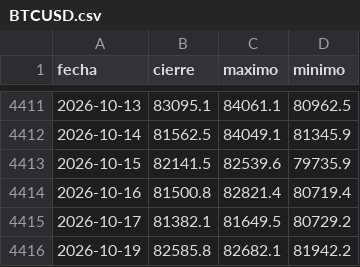
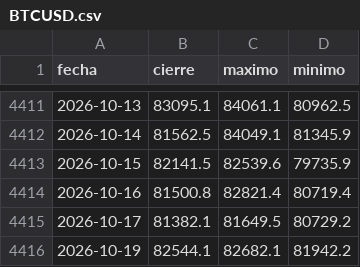
Before and after one commit to Aigosco/Bolsa-Radar, a CSV file: datos/precios/BTCUSD.csv, drawn as a sheet; only a part is shown, gaps mark what is left out.

```diff
--- a/datos/precios/BTCUSD.csv
+++ b/datos/precios/BTCUSD.csv
@@ -4415,2 +4415,2 @@ fecha,cierre,maximo,minimo
 2026-10-17,81382.1,81649.5,80729.2
-2026-10-19,82585.8,82682.1,81942.2
+2026-10-19,82544.1,82682.1,81942.2
```
Also changed, not shown: datos/precios/COBRE.csv, datos/precios/DXY.csv, 15 other files.
